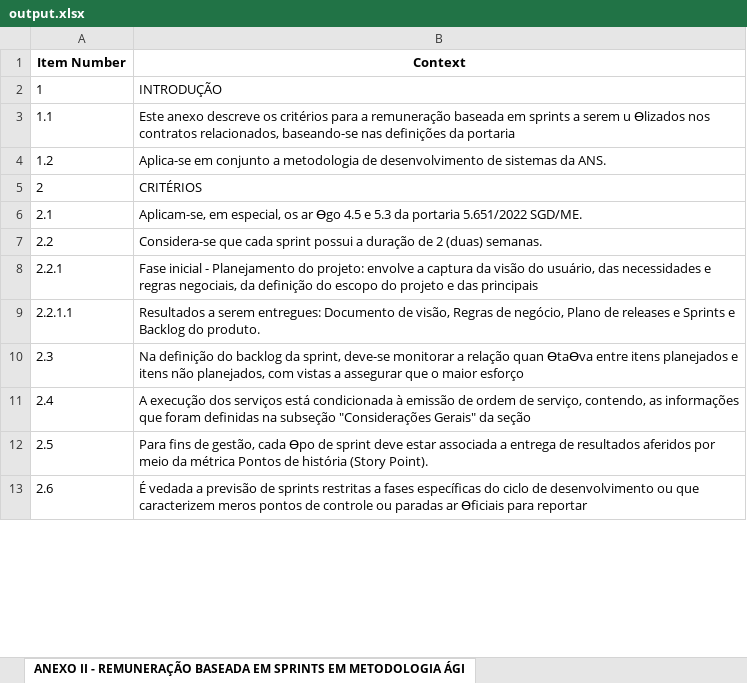
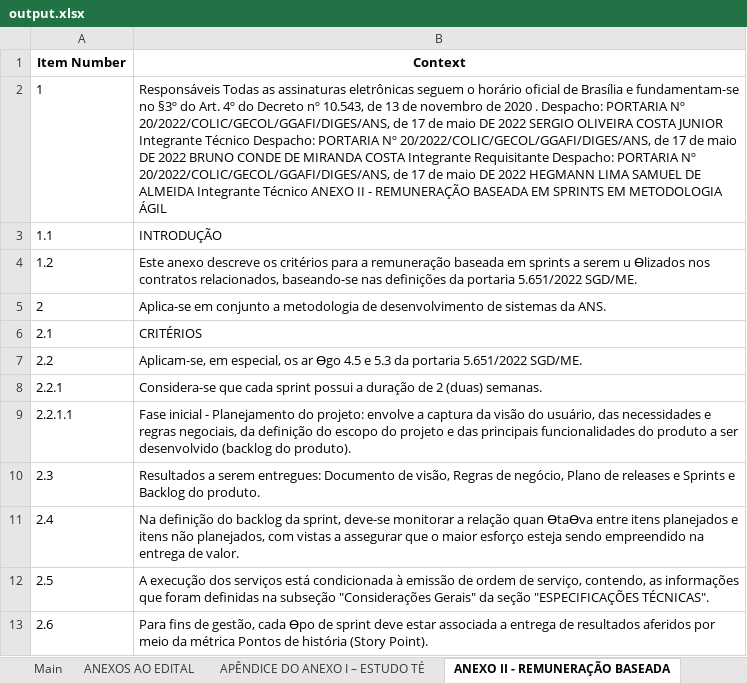
Before and after one commit to ielito/astolfo, an Excel workbook: output.xlsx, sheet ANEXO II - REMUNERAÇÃO BASEADA, drawn as a sheet; only a part is shown; values as stored, in another font and other column widths than the file's, no borders; the diff covers the shown part only; the diff names each change by its address in the sheet, - before the commit and + after, or states it on an @@ line.

```diff
--- a/output.xlsx (sheet ANEXO II - REMUNERAÇÃO BASEADA)
+++ b/output.xlsx (sheet ANEXO II - REMUNERAÇÃO BASEADA)
-sheet tab: ANEXO II - REMUNERAÇÃO BASEADA EM SPRINTS EM METODOLOGIA ÁGI
+sheet tab: ANEXO II - REMUNERAÇÃO BASEADA
-B2 (Context): INTRODUÇÃO
+B2 (Context): Responsáveis Todas as assinaturas eletrônicas seguem o horário oﬁcial de Brasília e fundamentam-se no §3º do Art. 4º do Decreto nº 10.543, de 13 de novembro de 2020 . Despacho: PORTARIA Nº 20/2022/COLIC/GECOL/GGAFI/DIGES/ANS, de 17 de maio DE 2022 SERGIO OLIVEIRA COSTA JUNIOR Integrante Técnico Despacho: PORTARIA Nº 20/2022/COLIC/GECOL/GGAFI/DIGES/ANS, de 17 de maio DE 2022 BRUNO CONDE DE MIRANDA COSTA Integrante Requisitante Despacho: PORTARIA Nº 20/2022/COLIC/GECOL/GGAFI/DIGES/ANS, de 17 de maio DE 2022 HEGMANN LIMA SAMUEL DE ALMEIDA Integrante Técnico ANEXO II - REMUNERAÇÃO BASEADA EM SPRINTS EM METODOLOGIA ÁGIL
-B3 (Context): Este anexo descreve os critérios para a remuneração baseada em sprints a serem u Ɵlizados nos contratos relacionados, baseando-se nas deﬁnições da portaria
+B3 (Context): INTRODUÇÃO
-B4 (Context): Aplica-se em conjunto a metodologia de desenvolvimento de sistemas da ANS.
+B4 (Context): Este anexo descreve os critérios para a remuneração baseada em sprints a serem u Ɵlizados nos contratos relacionados, baseando-se nas deﬁnições da portaria 5.651/2022 SGD/ME.
-B5 (Context): CRITÉRIOS
+B5 (Context): Aplica-se em conjunto a metodologia de desenvolvimento de sistemas da ANS.
-B6 (Context): Aplicam-se, em especial, os ar Ɵgo 4.5 e 5.3 da portaria 5.651/2022 SGD/ME.
+B6 (Context): CRITÉRIOS
-B7 (Context): Considera-se que cada sprint possui a duração de 2 (duas) semanas.
+B7 (Context): Aplicam-se, em especial, os ar Ɵgo 4.5 e 5.3 da portaria 5.651/2022 SGD/ME.
-B8 (Context): Fase inicial - Planejamento do projeto: envolve a captura da visão do usuário, das necessidades e regras negociais, da deﬁnição do escopo do projeto e das principais
+B8 (Context): Considera-se que cada sprint possui a duração de 2 (duas) semanas.
-B9 (Context): Resultados a serem entregues: Documento de visão, Regras de negócio, Plano de releases e Sprints e Backlog do produto.
+B9 (Context): Fase inicial - Planejamento do projeto: envolve a captura da visão do usuário, das necessidades e regras negociais, da deﬁnição do escopo do projeto e das principais funcionalidades do produto a ser desenvolvido (backlog do produto).
-B10 (Context): Na deﬁnição do backlog da sprint, deve-se monitorar a relação quan ƟtaƟva entre itens planejados e itens não planejados, com vistas a assegurar que o maior esforço
+B10 (Context): Resultados a serem entregues: Documento de visão, Regras de negócio, Plano de releases e Sprints e Backlog do produto.
-B11 (Context): A execução dos serviços está condicionada à emissão de ordem de serviço, contendo, as informações que foram deﬁnidas na subseção "Considerações Gerais" da seção
+B11 (Context): Na deﬁnição do backlog da sprint, deve-se monitorar a relação quan ƟtaƟva entre itens planejados e itens não planejados, com vistas a assegurar que o maior esforço esteja sendo empreendido na entrega de valor.
-B12 (Context): Para ﬁns de gestão, cada Ɵpo de sprint deve estar associada a entrega de resultados aferidos por meio da métrica Pontos de história (Story Point).
+B12 (Context): A execução dos serviços está condicionada à emissão de ordem de serviço, contendo, as informações que foram deﬁnidas na subseção "Considerações Gerais" da seção "ESPECIFICAÇÕES TÉCNICAS".
-B13 (Context): É vedada a previsão de sprints restritas a fases especíﬁcas do ciclo de desenvolvimento ou que caracterizem meros pontos de controle ou paradas ar Ɵﬁciais para reportar
+B13 (Context): Para ﬁns de gestão, cada Ɵpo de sprint deve estar associada a entrega de resultados aferidos por meio da métrica Pontos de história (Story Point).
```
Also changed, not shown: 12 edited cells elsewhere in this sheet, sheet ANEXO IV - PROCESSO DE AMOSTRA, sheet ANEXOS AO EDITAL, sheet Main, sheet APÊNDICE DO ANEXO I – ESTUDO TÉ, sheet ANEXO III - INFORMAÇÕES PARA DI, other sheet tabs, 2 other files.
